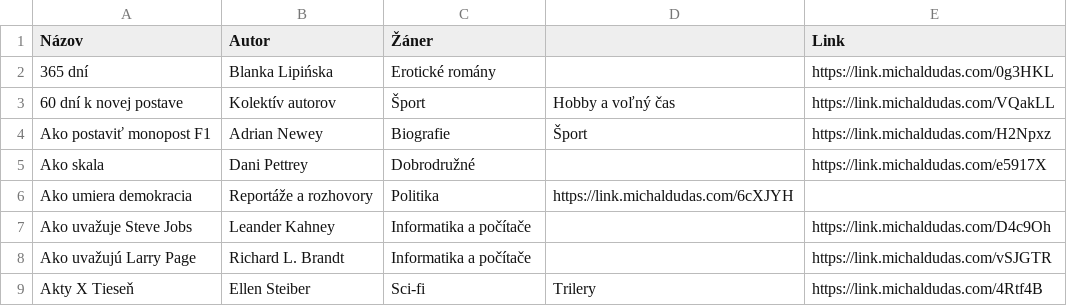
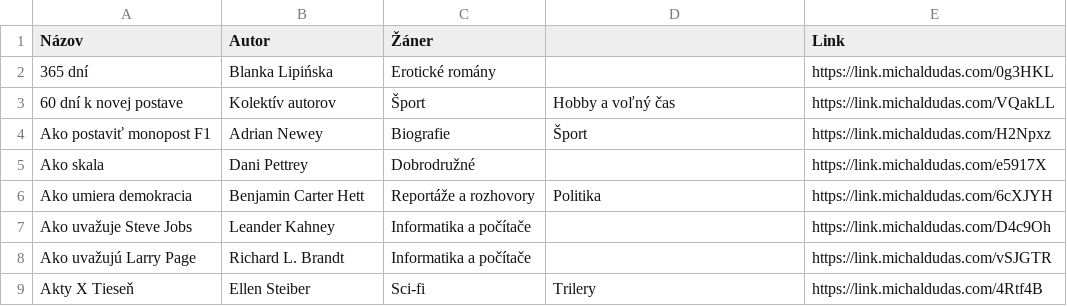
Before and after one commit to misko0709/misko0709.github.io, a CSV file: data/kniznica.csv, drawn as a sheet; only a part is shown.

```diff
--- a/data/kniznica.csv
+++ b/data/kniznica.csv
@@ -5,3 +5,3 @@ Ako postaviť monopost F1,Adrian Newey,Biografie ,Šport
 Ako skala,Dani Pettrey,Dobrodružné ,                                                                                ,         https://link.michaldudas.com/e5917X
-Ako umiera demokracia,Reportáže a rozhovory ,Politika,https://link.michaldudas.com/6cXJYH
+Ako umiera demokracia,Benjamin Carter Hett,Reportáže a rozhovory ,Politika,https://link.michaldudas.com/6cXJYH
 Ako uvažuje Steve Jobs,Leander Kahney,Informatika a počítače ,                                                      ,         https://link.michaldudas.com/D4c9Oh
```
